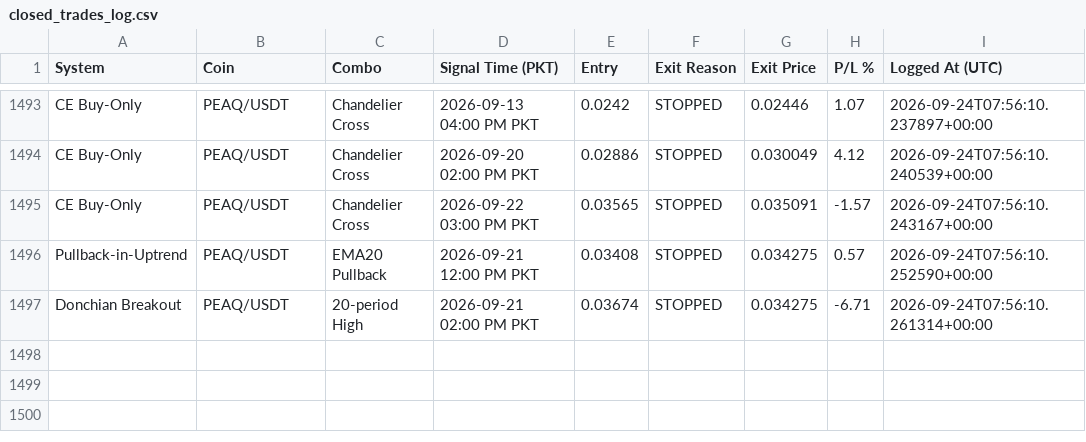
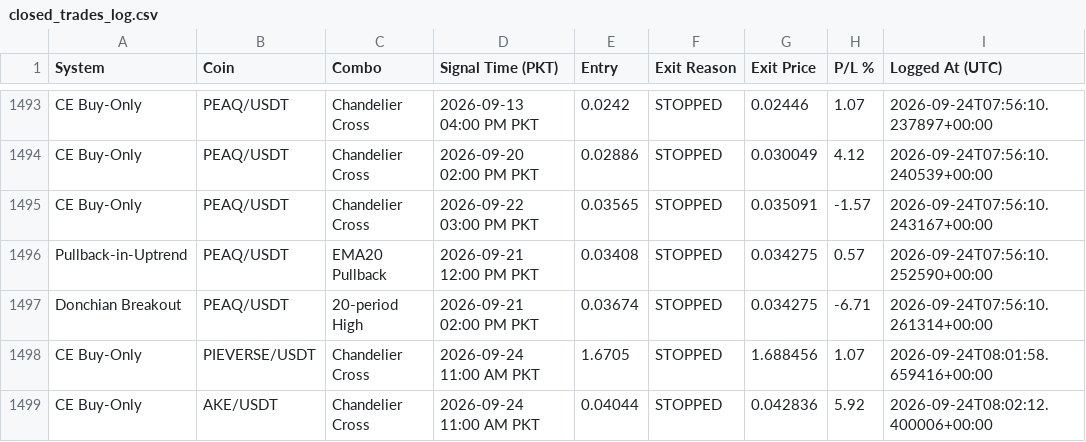
Before and after one commit to Asifali549/Asif-Ali, a CSV file: closed_trades_log.csv, drawn as a sheet; only a part is shown, gaps mark what is left out; the diff names each change by its address in the sheet, - before the commit and + after, or states it on an @@ line.

```diff
--- a/closed_trades_log.csv
+++ b/closed_trades_log.csv
+row 1498: CE Buy-Only | PIEVERSE/USDT | Chandelier Cross | 2026-09-24 11:00 AM PKT | 1.6705 | STOPPED | 1.688456 | 1.07 | 2026-09-24T08:01:58.659416+00:00
+row 1499: CE Buy-Only | AKE/USDT | Chandelier Cross | 2026-09-24 11:00 AM PKT | 0.04044 | STOPPED | 0.042836 | 5.92 | 2026-09-24T08:02:12.400006+00:00
```
Also changed, not shown: 3 other files.
